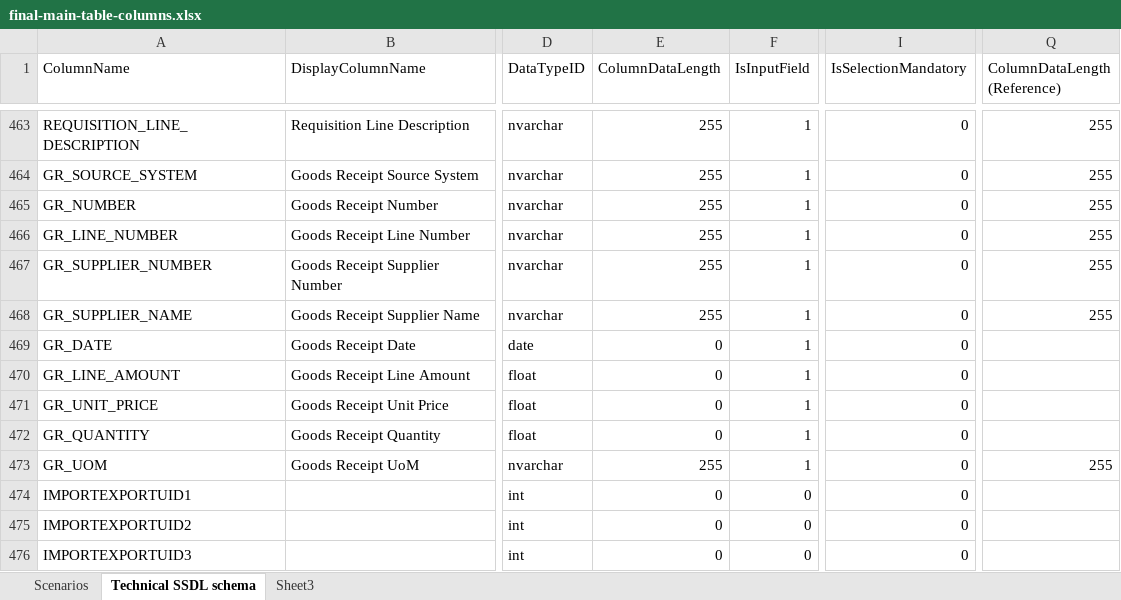
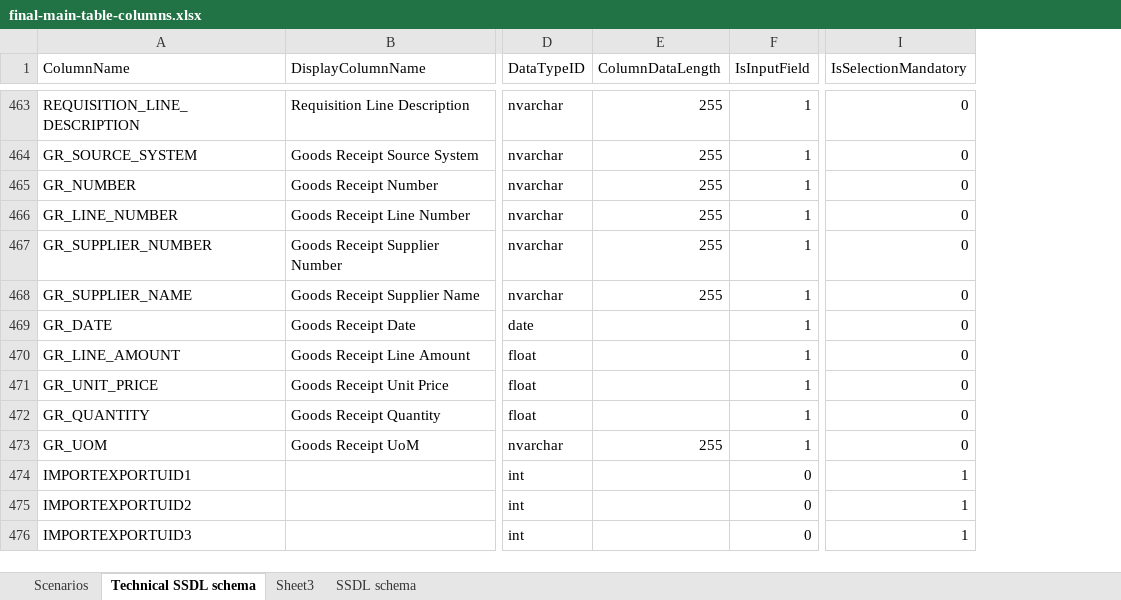
Before and after one commit to GopinadhVennagiri-GEP/SSDL-7658, an Excel workbook: final-main-table-columns.xlsx, sheet Technical SSDL schema, drawn as a sheet; only a part is shown, gaps mark what is left out; values as stored, in another font and other column widths than the file's, no cell formats; the diff covers the shown part only; the diff names each change by its address in the sheet, - before the commit and + after, or states it on an @@ line.

```diff
--- a/final-main-table-columns.xlsx (sheet Technical SSDL schema)
+++ b/final-main-table-columns.xlsx (sheet Technical SSDL schema)
+sheet tab: SSDL schema
-column Q (ColumnDataLength (Reference)), rows 463-473: 255 | 255 | 255 | 255 | 255 | 255 |  |  |  |  | 255
-E469:E472 (ColumnDataLength): 0
+E469:E472 (ColumnDataLength): (empty)
-E474:E476 (ColumnDataLength): 0
+E474:E476 (ColumnDataLength): (empty)
-I474:I476 (IsSelectionMandatory): 0
+I474:I476 (IsSelectionMandatory): 1
```
Also changed, not shown: 5 removed rows and 88 edited cells elsewhere in this sheet, cell formats, formulas that keep their value, 3 other files.
